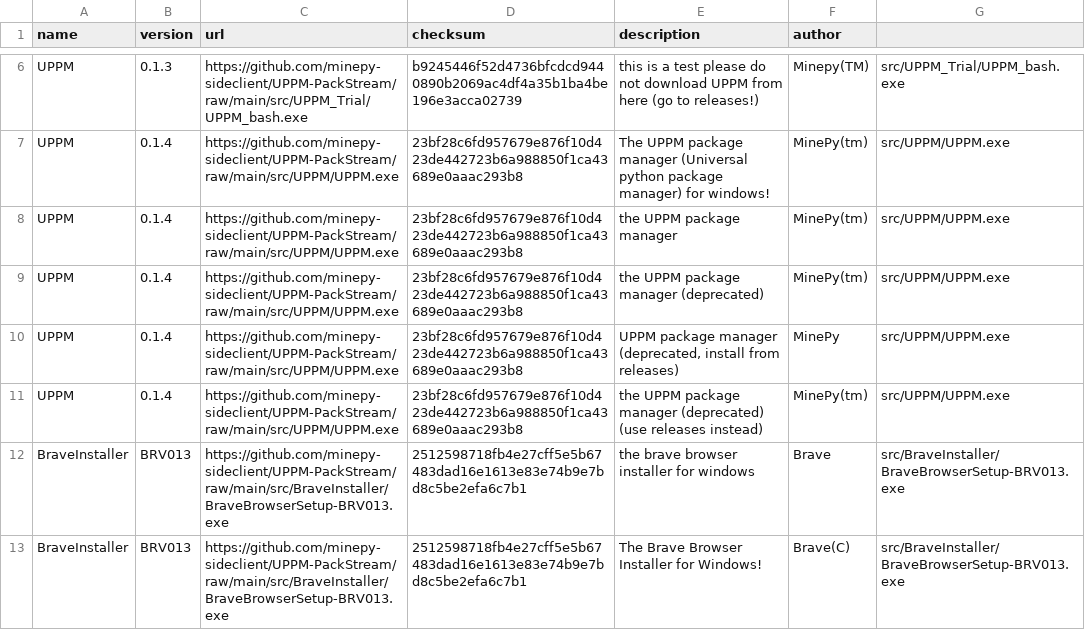
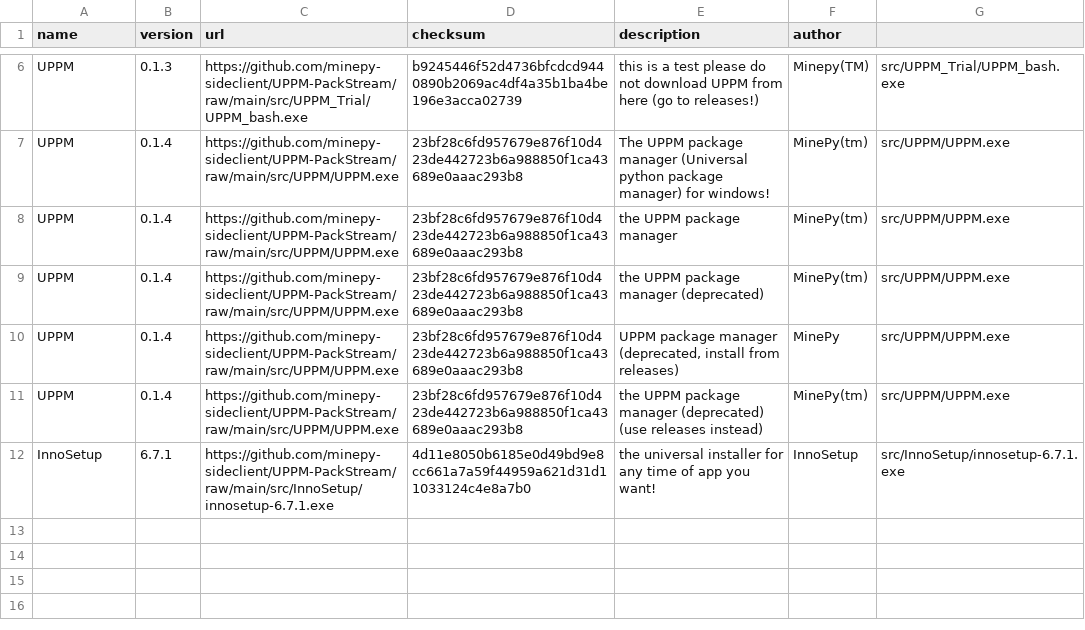
Before and after one commit to minepy-sideclient/UPPM-PackStream, a CSV file: index.csv, drawn as a sheet; only a part is shown, gaps mark what is left out; removed rows and columns are numbered as before the commit, all else as after; the diff names each change by its address in the sheet, - before the commit and + after, or states it on an @@ line.

Commit message:
Aggiornato index.csv con InnoSetup

```diff
--- a/index.csv
+++ b/index.csv
-row 12: BraveInstaller | BRV013 | https://github.com/minepy-sideclient/UPPM-PackStream/raw/main/src/BraveInstaller/BraveBrowserSetup-BRV013.exe | 2512598718fb4e27cff5e5b67483dad16e1613e83e74b9e7bd8c5be2efa6c7b1 | the brave browser installer for windows | Brave | src/BraveInstaller/BraveBrowserSetup-BRV013.exe
-row 13: BraveInstaller | BRV013 | https://github.com/minepy-sideclient/UPPM-PackStream/raw/main/src/BraveInstaller/BraveBrowserSetup-BRV013.exe | 2512598718fb4e27cff5e5b67483dad16e1613e83e74b9e7bd8c5be2efa6c7b1 | The Brave Browser Installer for Windows! | Brave(C) | src/BraveInstaller/BraveBrowserSetup-BRV013.exe
+row 12: InnoSetup | 6.7.1 | https://github.com/minepy-sideclient/UPPM-PackStream/raw/main/src/InnoSetup/innosetup-6.7.1.exe | 4d11e8050b6185e0d49bd9e8cc661a7a59f44959a621d31d11033124c4e8a7b0 | the universal installer for any time of app you want! | InnoSetup | src/InnoSetup/innosetup-6.7.1.exe
```
